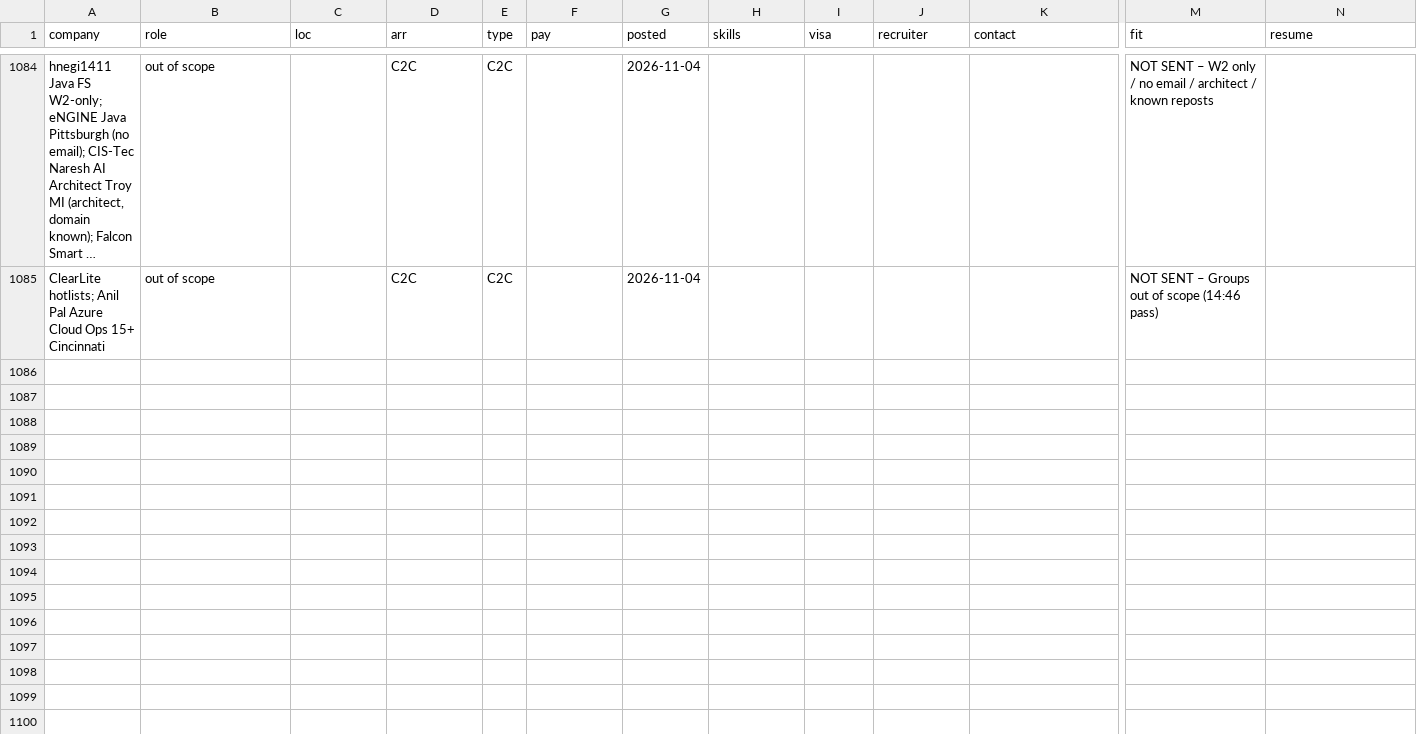
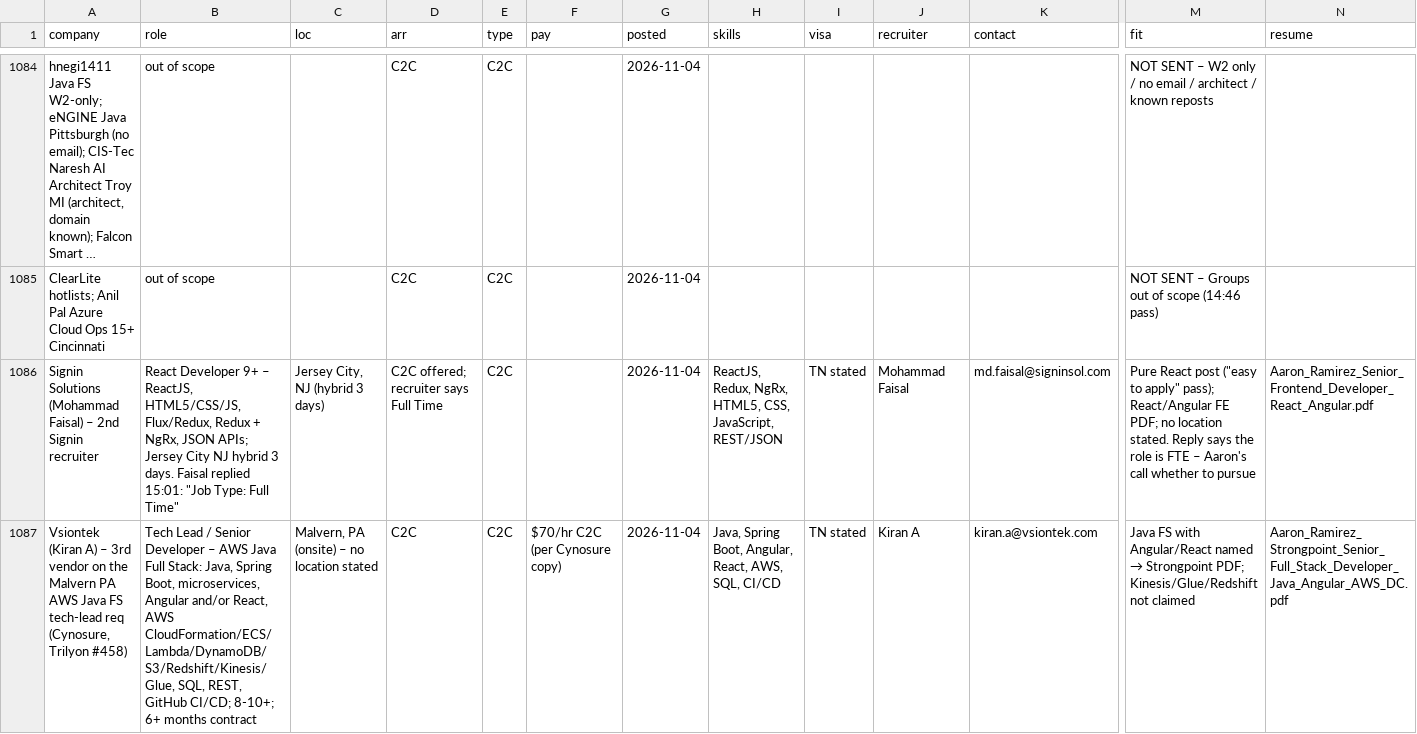
Before and after one commit to aaronrl25/outreach-pipeline-claude-day, a CSV file: data/2026-10-14/Opportunity_Tracker_2026-10-14.csv, drawn as a sheet; only a part is shown, gaps mark what is left out; long unchanged cells end in …; rows hold the shown columns only; the diff covers the shown part only; the diff names each change by its address in the sheet, - before the commit and + after, or states it on an @@ line.

```diff
--- a/data/2026-10-14/Opportunity_Tracker_2026-10-14.csv
+++ b/data/2026-10-14/Opportunity_Tracker_2026-10-14.csv
+row 1086: Signin Solutions (Mohammad Faisal) – 2nd Signin recruiter | React Developer 9+ – ReactJS, HTML5/CSS/JS, Flux/Redux, Redux + NgRx, JSON APIs; Jersey City NJ hybrid 3 days. Faisal replied 15:01: "Job Type: Full Time" | Jersey City, NJ (hybrid 3 days) | C2C offered; recruiter says Full Time | C2C |  | 2026-11-04 | ReactJS, Redux, NgRx, HTML5, CSS, JavaScript, REST/JSON | TN stated | Mohammad Faisal | md.faisal@signinsol.com | Pure React post ("easy to apply" pass); React/Angular FE PDF; no location stated. Reply says the role is FTE – Aaron's call whether to pursue | Aaron_Ramirez_Senior_Frontend_Developer_React_Angular.pdf
+row 1087: Vsiontek (Kiran A) – 3rd vendor on the Malvern PA AWS Java FS tech-lead req (Cynosure, Trilyon #458) | Tech Lead / Senior Developer – AWS Java Full Stack: Java, Spring Boot, microservices, Angular and/or React, AWS CloudFormation/ECS/Lambda/DynamoDB/S3/Redshift/Kinesis/Glue, SQL, REST, GitHub CI/CD; 8-10+; 6+ months contract | Malvern, PA (onsite) – no location stated | C2C | C2C | $70/hr C2C (per Cynosure copy) | 2026-11-04 | Java, Spring Boot, Angular, React, AWS, SQL, CI/CD | TN stated | Kiran A | kiran.a@vsiontek.com | Java FS with Angular/React named → Strongpoint PDF; Kinesis/Glue/Redshift not claimed | Aaron_Ramirez_Strongpoint_Senior_Full_Stack_Developer_Java_Angular_AWS_DC.pdf
```
Also changed, not shown: 6 added rows elsewhere in this file, data/2026-10-14/Outreach_Log.csv, 7 other files.
